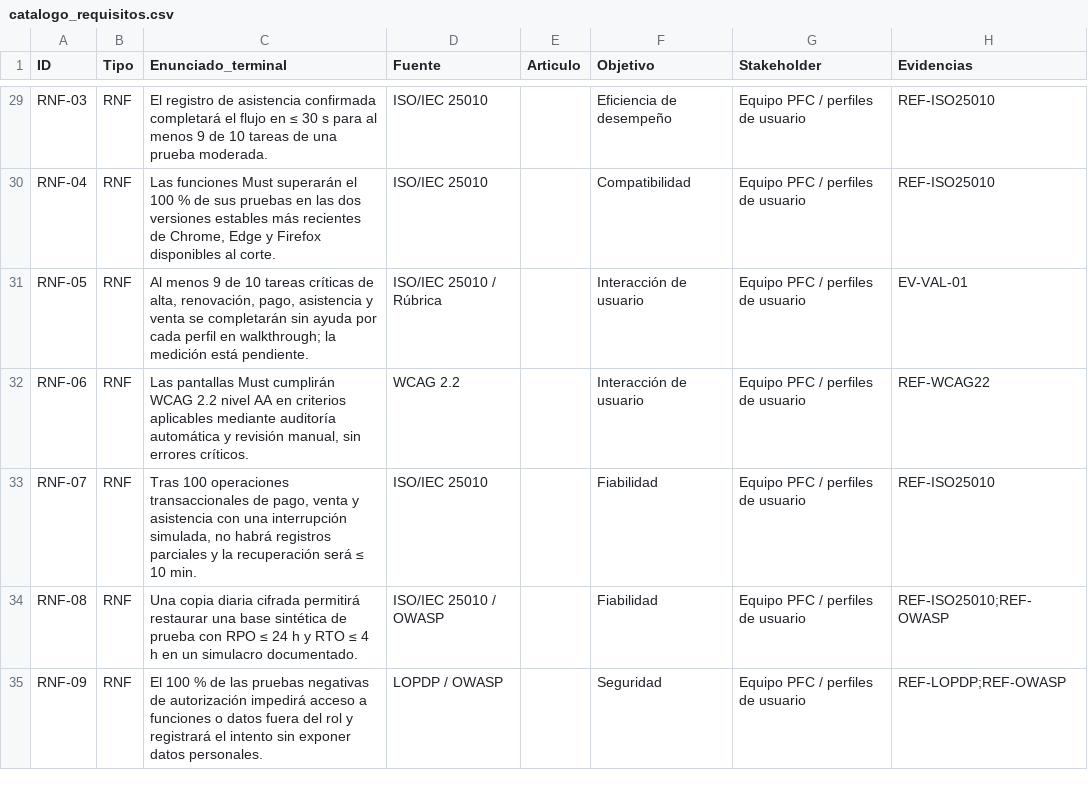
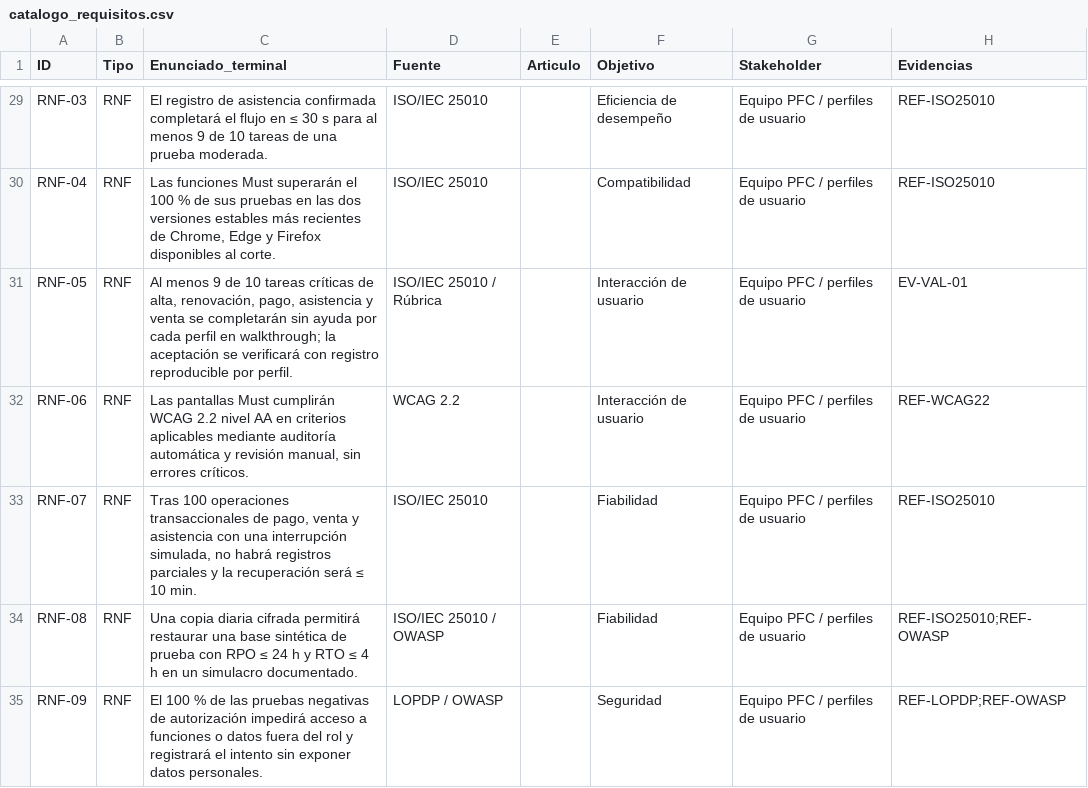
Before and after one commit to amorad35/FabroGym_ISR401, a CSV file: 04_Trazabilidad/catalogo_requisitos.csv, drawn as a sheet; only a part is shown, gaps mark what is left out; the diff covers the shown part only; the diff names each change by its address in the sheet, - before the commit and + after, or states it on an @@ line.

```diff
--- a/04_Trazabilidad/catalogo_requisitos.csv
+++ b/04_Trazabilidad/catalogo_requisitos.csv
-C31 (Enunciado_terminal): …walkthrough; la medición está pendiente.
+C31 (Enunciado_terminal): …walkthrough; la aceptación se verificará con registro reproducible por perfil.
```
Also changed, not shown: 25 edited cells elsewhere in this file, 07_Publicacion/dataset_zenodo/requisitos/catalogo_requisitos_terminal.csv, 10_Autoria/exif_inventario.csv, 7 other files.
